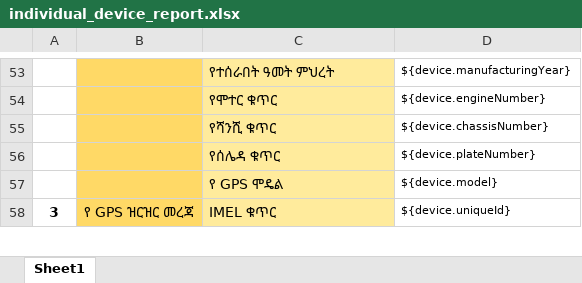
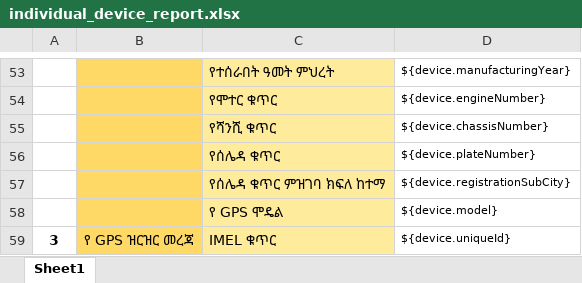
Before and after one commit to sundus-y/traccar, an Excel workbook: templates/export/individual_device_report.xlsx, sheet Sheet1, drawn as a sheet; only a part is shown, gaps mark what is left out; values as stored, in another font and other column widths than the file's, no borders; the diff names each change by its address in the sheet, - before the commit and + after, or states it on an @@ line.

Commit message:
Update export template

```diff
--- a/templates/export/individual_device_report.xlsx (sheet Sheet1)
+++ b/templates/export/individual_device_report.xlsx (sheet Sheet1)
+row 57:  |  | የሰሌዳ ቁጥር ምዝገባ ክፍለ ከተማ | ${device.registrationSubCity}
```
Also changed, not shown: 1 other file.
